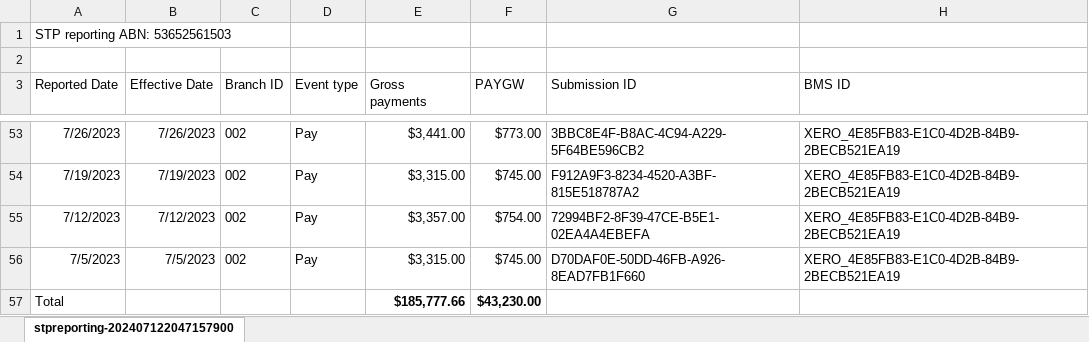
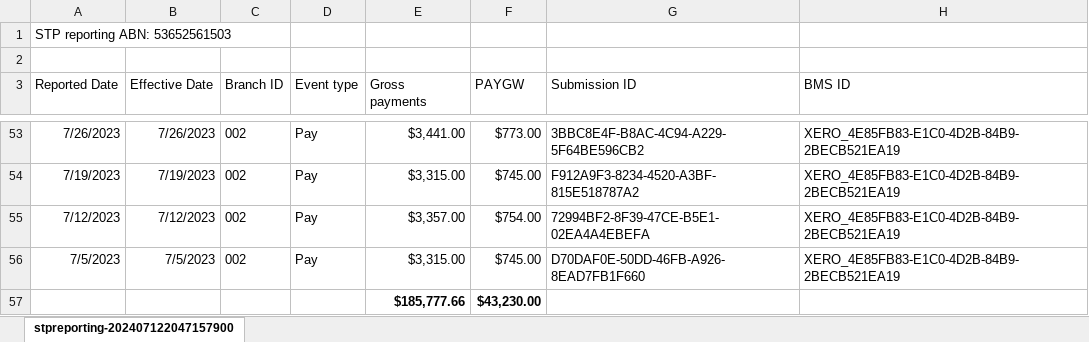
Before and after one commit to lakshay-gaitglobal/workpapers-files, an Excel workbook: AUS/WRC_13.xlsx, sheet stpreporting-202407122047157900, drawn as a sheet; only a part is shown, gaps mark what is left out; values as stored, in another font and other column widths than the file's, no borders; the diff names each change by its address in the sheet, - before the commit and + after, or states it on an @@ line.

Commit message:
Add files via upload

```diff
--- a/AUS/WRC_13.xlsx (sheet stpreporting-202407122047157900)
+++ b/AUS/WRC_13.xlsx (sheet stpreporting-202407122047157900)
-A57 (Reported Date): Total
+A57 (Reported Date): (empty)
```
